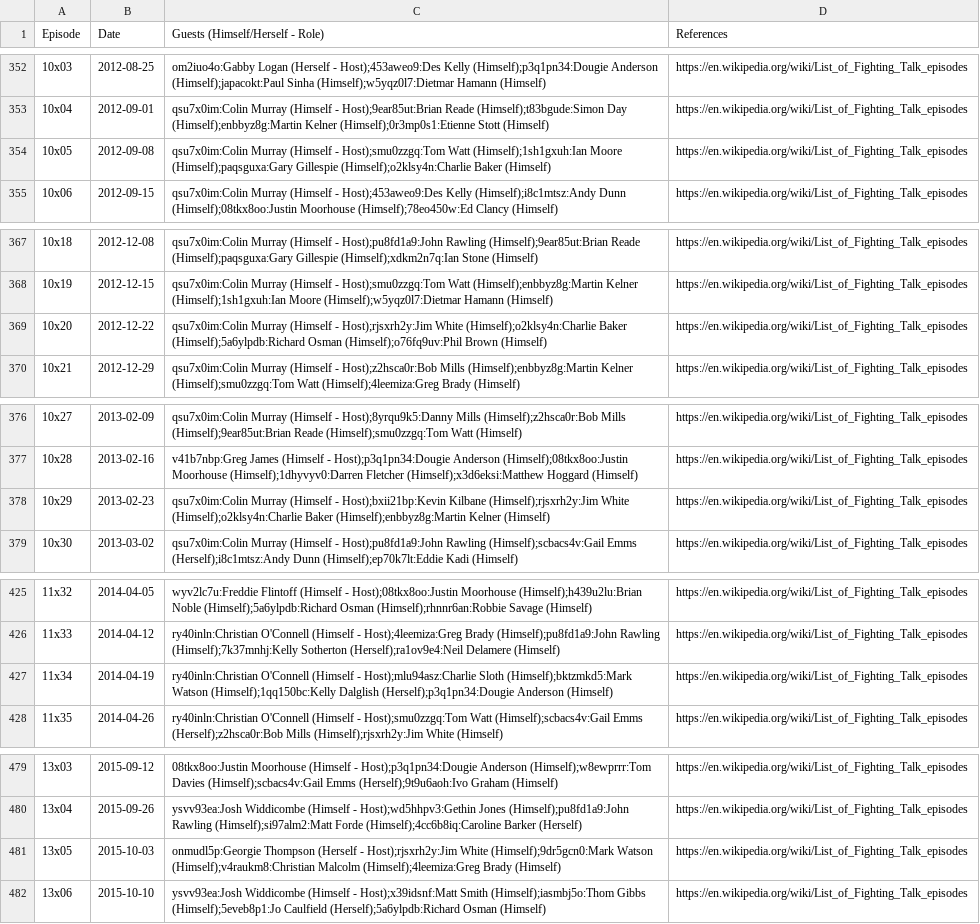
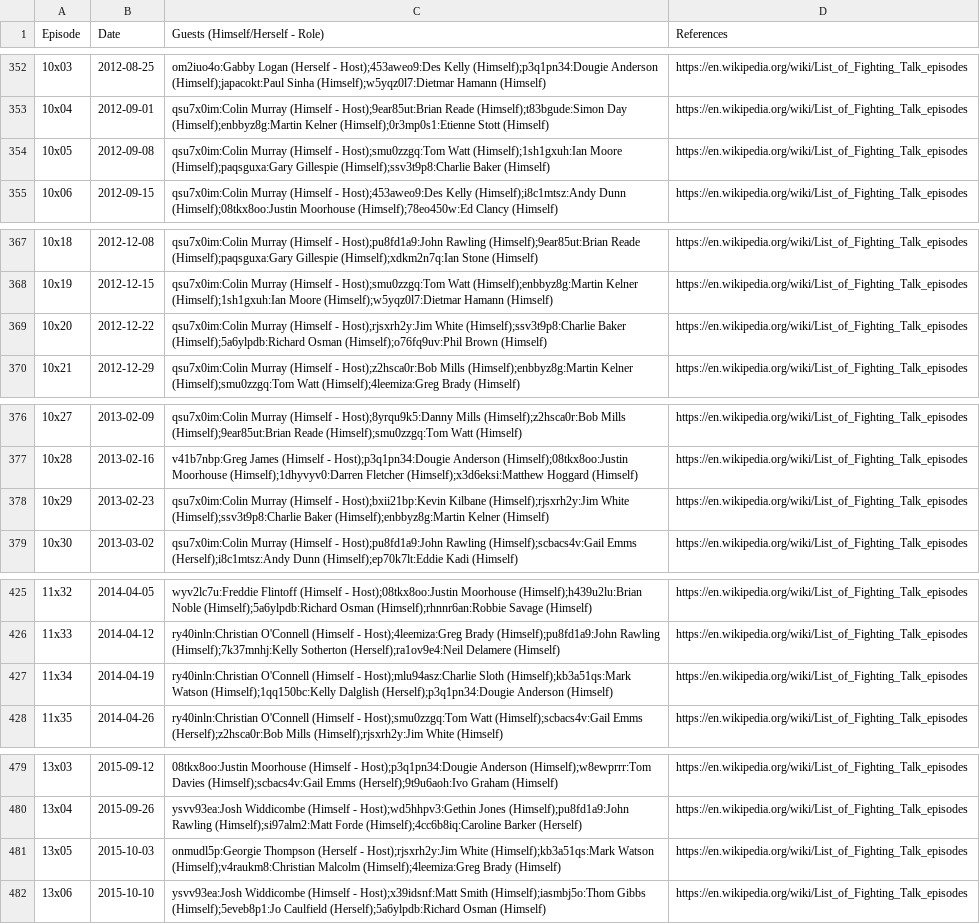
Before and after one commit to slowe/panelshows, a CSV file: shows/data/fighting-talk.csv, drawn as a sheet; only a part is shown, gaps mark what is left out.

```diff
--- a/shows/data/fighting-talk.csv
+++ b/shows/data/fighting-talk.csv
@@ -353,3 +353,3 @@ Episode,Date,Guests (Himself/Herself - Role),References
 10x04,2012-09-01,qsu7x0im:Colin Murray (Himself - Host);9ear85ut:Brian Reade (Himself);t83bgude:Simon Day (Himself);enbbyz8g:Martin Kelner (Himself);0r3mp0s1:Etienne Stott (Himself),https://en.wikipedia.org/wiki/List_of_Fighting_Talk_episodes
-10x05,2012-09-08,qsu7x0im:Colin Murray (Himself - Host);smu0zzgq:Tom Watt (Himself);1sh1gxuh:Ian Moore (Himself);paqsguxa:Gary Gillespie (Himself);o2klsy4n:Charlie Baker (Himself),https://en.wikipedia.org/wiki/List_of_Fighting_Talk_episodes
+10x05,2012-09-08,qsu7x0im:Colin Murray (Himself - Host);smu0zzgq:Tom Watt (Himself);1sh1gxuh:Ian Moore (Himself);paqsguxa:Gary Gillespie (Himself);ssv3t9p8:Charlie Baker (Himself),https://en.wikipedia.org/wiki/List_of_Fighting_Talk_episodes
 10x06,2012-09-15,qsu7x0im:Colin Murray (Himself - Host);453aweo9:Des Kelly (Himself);i8c1mtsz:Andy Dunn (Himself);08tkx8oo:Justin Moorhouse (Himself);78eo450w:Ed Clancy (Himself),https://en.wikipedia.org/wiki/List_of_Fighting_Talk_episodes
@@ -368,3 +368,3 @@ Episode,Date,Guests (Himself/Herself - Role),References
 10x19,2012-12-15,qsu7x0im:Colin Murray (Himself - Host);smu0zzgq:Tom Watt (Himself);enbbyz8g:Martin Kelner (Himself);1sh1gxuh:Ian Moore (Himself);w5yqz0l7:Dietmar Hamann (Himself),https://en.wikipedia.org/wiki/List_of_Fighting_Talk_episodes
-10x20,2012-12-22,qsu7x0im:Colin Murray (Himself - Host);rjsxrh2y:Jim White (Himself);o2klsy4n:Charlie Baker (Himself);5a6ylpdb:Richard Osman (Himself);o76fq9uv:Phil Brown (Himself),https://en.wikipedia.org/wiki/List_of_Fighting_Talk_episodes
+10x20,2012-12-22,qsu7x0im:Colin Murray (Himself - Host);rjsxrh2y:Jim White (Himself);ssv3t9p8:Charlie Baker (Himself);5a6ylpdb:Richard Osman (Himself);o76fq9uv:Phil Brown (Himself),https://en.wikipedia.org/wiki/List_of_Fighting_Talk_episodes
 10x21,2012-12-29,qsu7x0im:Colin Murray (Himself - Host);z2hsca0r:Bob Mills (Himself);enbbyz8g:Martin Kelner (Himself);smu0zzgq:Tom Watt (Himself);4leemiza:Greg Brady (Himself),https://en.wikipedia.org/wiki/List_of_Fighting_Talk_episodes
@@ -377,3 +377,3 @@ Episode,Date,Guests (Himself/Herself - Role),References
 10x28,2013-02-16,v41b7nbp:Greg James (Himself - Host);p3q1pn34:Dougie Anderson (Himself);08tkx8oo:Justin Moorhouse (Himself);1dhyvyv0:Darren Fletcher (Himself);x3d6eksi:Matthew Hoggard (Himself),https://en.wikipedia.org/wiki/List_of_Fighting_Talk_episodes
-10x29,2013-02-23,qsu7x0im:Colin Murray (Himself - Host);bxii21bp:Kevin Kilbane (Himself);rjsxrh2y:Jim White (Himself);o2klsy4n:Charlie Baker (Himself);enbbyz8g:Martin Kelner (Himself),https://en.wikipedia.org/wiki/List_of_Fighting_Talk_episodes
+10x29,2013-02-23,qsu7x0im:Colin Murray (Himself - Host);bxii21bp:Kevin Kilbane (Himself);rjsxrh2y:Jim White (Himself);ssv3t9p8:Charlie Baker (Himself);enbbyz8g:Martin Kelner (Himself),https://en.wikipedia.org/wiki/List_of_Fighting_Talk_episodes
 10x30,2013-03-02,qsu7x0im:Colin Murray (Himself - Host);pu8fd1a9:John Rawling (Himself);scbacs4v:Gail Emms (Herself);i8c1mtsz:Andy Dunn (Himself);ep70k7lt:Eddie Kadi (Himself),https://en.wikipedia.org/wiki/List_of_Fighting_Talk_episodes
@@ -426,3 +426,3 @@ Episode,Date,Guests (Himself/Herself - Role),References
 11x33,2014-04-12,ry40inln:Christian O'Connell (Himself - Host);4leemiza:Greg Brady (Himself);pu8fd1a9:John Rawling (Himself);7k37mnhj:Kelly Sotherton (Herself);ra1ov9e4:Neil Delamere (Himself),https://en.wikipedia.org/wiki/List_of_Fighting_Talk_episodes
-11x34,2014-04-19,ry40inln:Christian O'Connell (Himself - Host);mlu94asz:Charlie Sloth (Himself);bktzmkd5:Mark Watson (Himself);1qq150bc:Kelly Dalglish (Herself);p3q1pn34:Dougie Anderson (Himself),https://en.wikipedia.org/wiki/List_of_Fighting_Talk_episodes
+11x34,2014-04-19,ry40inln:Christian O'Connell (Himself - Host);mlu94asz:Charlie Sloth (Himself);kb3a51qs:Mark Watson (Himself);1qq150bc:Kelly Dalglish (Herself);p3q1pn34:Dougie Anderson (Himself),https://en.wikipedia.org/wiki/List_of_Fighting_Talk_episodes
 11x35,2014-04-26,ry40inln:Christian O'Connell (Himself - Host);smu0zzgq:Tom Watt (Himself);scbacs4v:Gail Emms (Herself);z2hsca0r:Bob Mills (Himself);rjsxrh2y:Jim White (Himself),https://en.wikipedia.org/wiki/List_of_Fighting_Talk_episodes
@@ -480,3 +480,3 @@ Episode,Date,Guests (Himself/Herself - Role),References
 13x04,2015-09-26,ysvv93ea:Josh Widdicombe (Himself - Host);wd5hhpv3:Gethin Jones (Himself);pu8fd1a9:John Rawling (Himself);si97alm2:Matt Forde (Himself);4cc6b8iq:Caroline Barker (Herself),https://en.wikipedia.org/wiki/List_of_Fighting_Talk_episodes
-13x05,2015-10-03,onmudl5p:Georgie Thompson (Herself - Host);rjsxrh2y:Jim White (Himself);9dr5gcn0:Mark Watson (Himself);v4raukm8:Christian Malcolm (Himself);4leemiza:Greg Brady (Himself),https://en.wikipedia.org/wiki/List_of_Fighting_Talk_episodes
+13x05,2015-10-03,onmudl5p:Georgie Thompson (Herself - Host);rjsxrh2y:Jim White (Himself);kb3a51qs:Mark Watson (Himself);v4raukm8:Christian Malcolm (Himself);4leemiza:Greg Brady (Himself),https://en.wikipedia.org/wiki/List_of_Fighting_Talk_episodes
 13x06,2015-10-10,ysvv93ea:Josh Widdicombe (Himself - Host);x39idsnf:Matt Smith (Himself);iasmbj5o:Thom Gibbs (Himself);5eveb8p1:Jo Caulfield (Herself);5a6ylpdb:Richard Osman (Himself),https://en.wikipedia.org/wiki/List_of_Fighting_Talk_episodes
```
Also changed, not shown: people/people.tsv, shows/data/celebrityjuice.csv, 2 other files.
